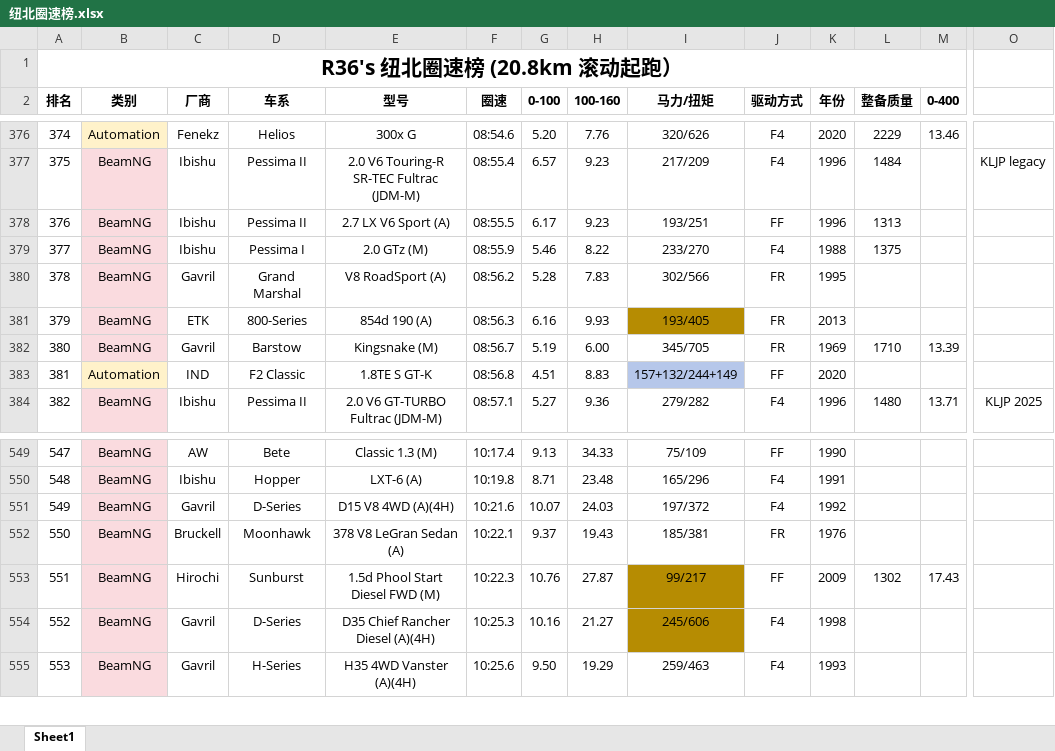
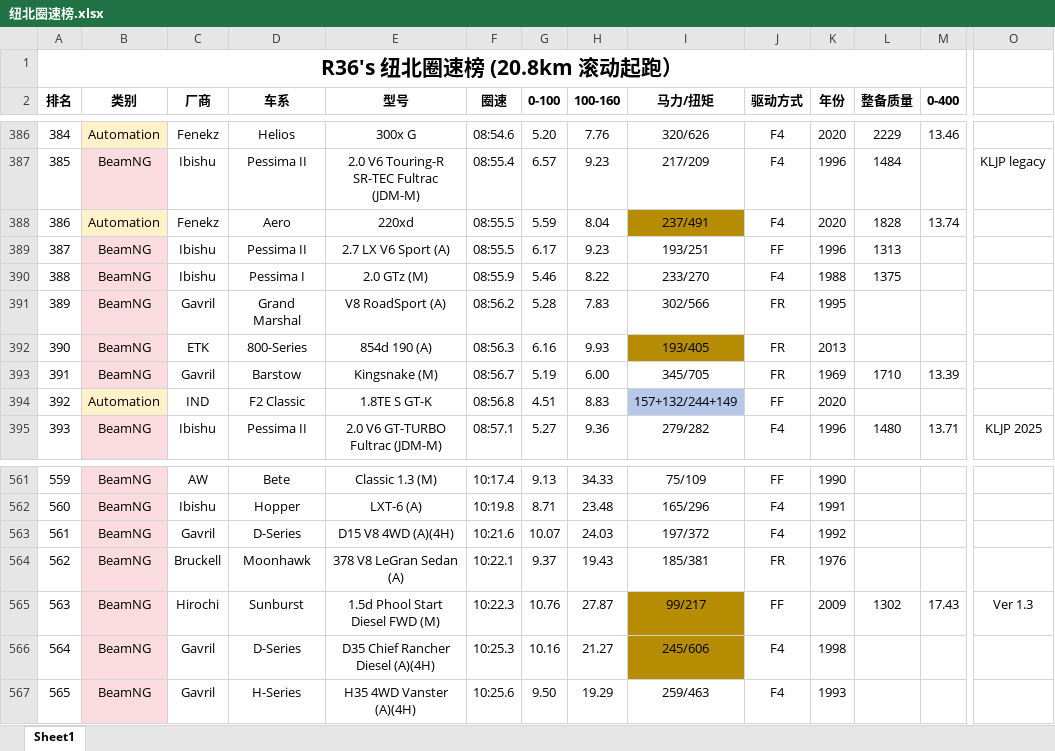
Before and after one commit to R36sLapTime/R36sLapTime.github.io, an Excel workbook: 纽北圈速榜.xlsx, sheet Sheet1, drawn as a sheet; only a part is shown, gaps mark what is left out; values as stored, in another font and other column widths than the file's, no borders; addresses are those after the commit; rows hold the shown columns only; the diff covers the shown part only; the diff names each change by its address in the sheet, - before the commit and + after, or states it on an @@ line.

```diff
--- a/纽北圈速榜.xlsx (sheet Sheet1)
+++ b/纽北圈速榜.xlsx (sheet Sheet1)
@@ column A (排名) renumbered between rows 45 and 605 @@
+row 388: 386 | Automation | Fenekz | Aero | 220xd | 08:55.5 | 5.59 | 8.04 | 237/491 | F4 | 2020 | 1828 | 13.74
-O565: (empty)
+O565: Ver 1.3
```
Also changed, not shown: 11 added rows elsewhere in this sheet, 1 other file.
